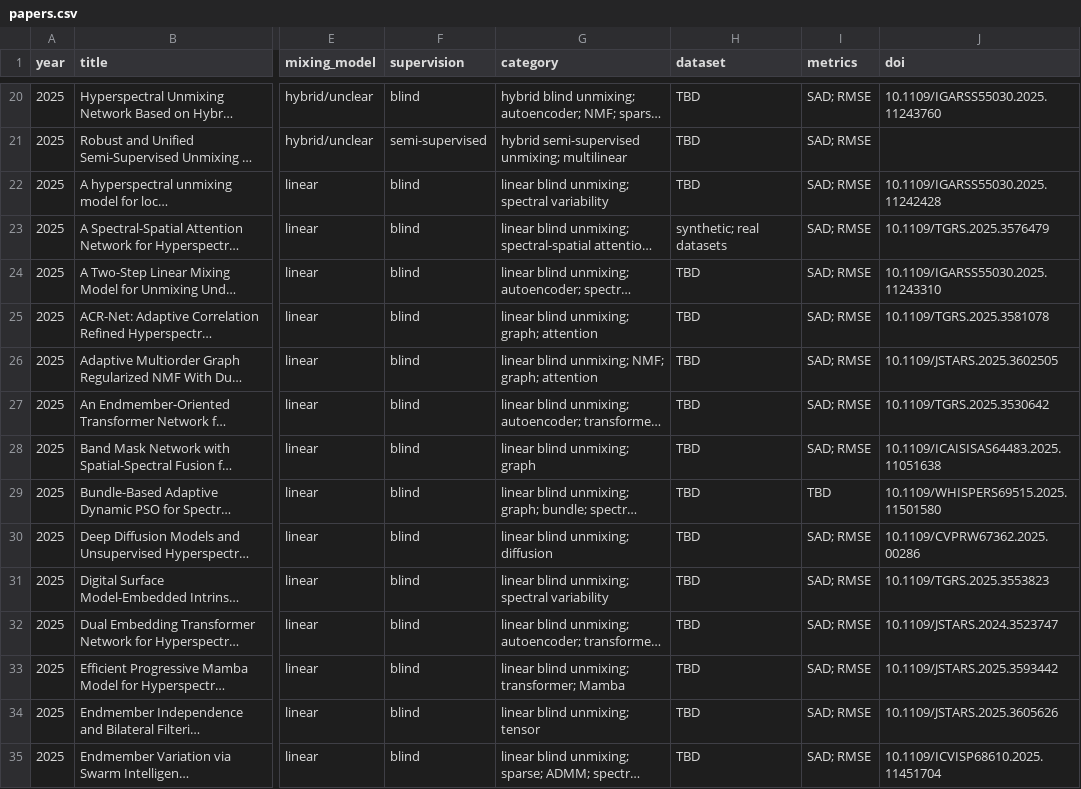
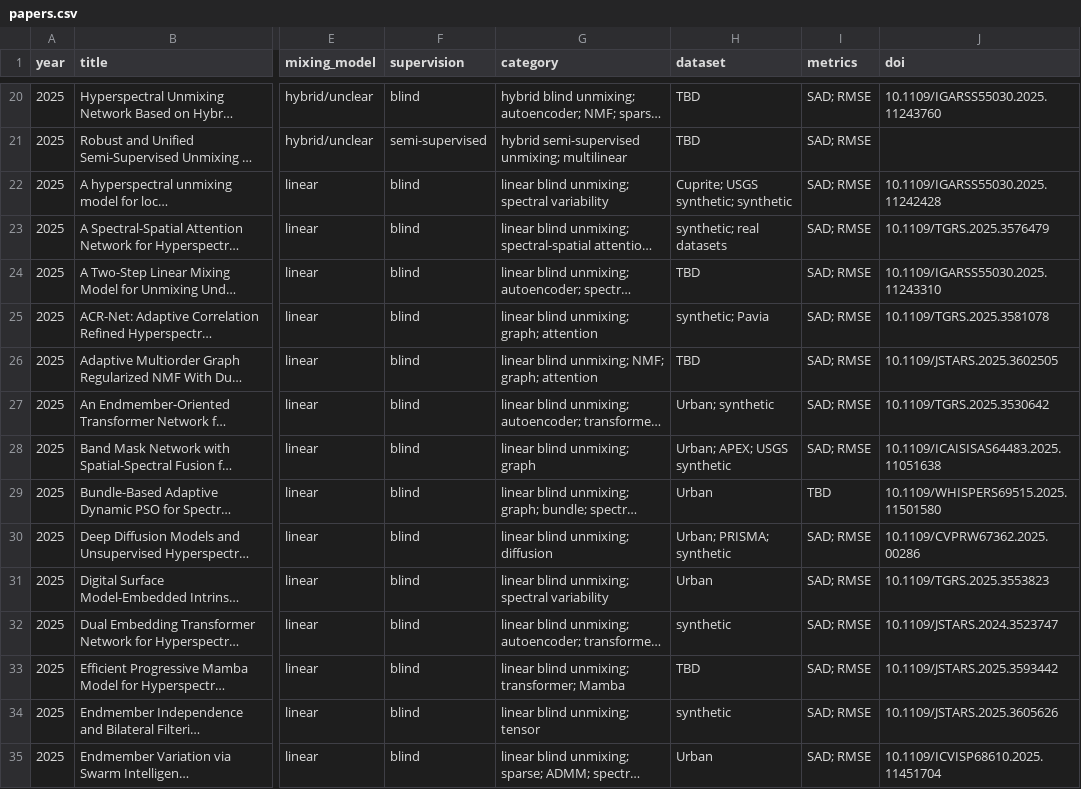
Before and after one commit to cu4oral6/Hyperspectral-Image-Unmixing-Survey, a CSV file: data/papers.csv, drawn as a sheet; only a part is shown, gaps mark what is left out; long unchanged cells end in …; the diff covers the shown part only; the diff names each change by its address in the sheet, - before the commit and + after, or states it on an @@ line.

```diff
--- a/data/papers.csv
+++ b/data/papers.csv
-H22 (dataset): TBD
+H22 (dataset): Cuprite; USGS synthetic; synthetic
-H25 (dataset): TBD
+H25 (dataset): synthetic; Pavia
-H27 (dataset): TBD
+H27 (dataset): Urban; synthetic
-H28 (dataset): TBD
+H28 (dataset): Urban; APEX; USGS synthetic
-H29 (dataset): TBD
+H29 (dataset): Urban
-H30 (dataset): TBD
+H30 (dataset): Urban; PRISMA; synthetic
-H31 (dataset): TBD
+H31 (dataset): Urban
-H32 (dataset): TBD
+H32 (dataset): synthetic
-H34 (dataset): TBD
+H34 (dataset): synthetic
-H35 (dataset): TBD
+H35 (dataset): Urban
```
Also changed, not shown: 49 edited cells elsewhere in this file, data/datasets.csv, 2 other files.
